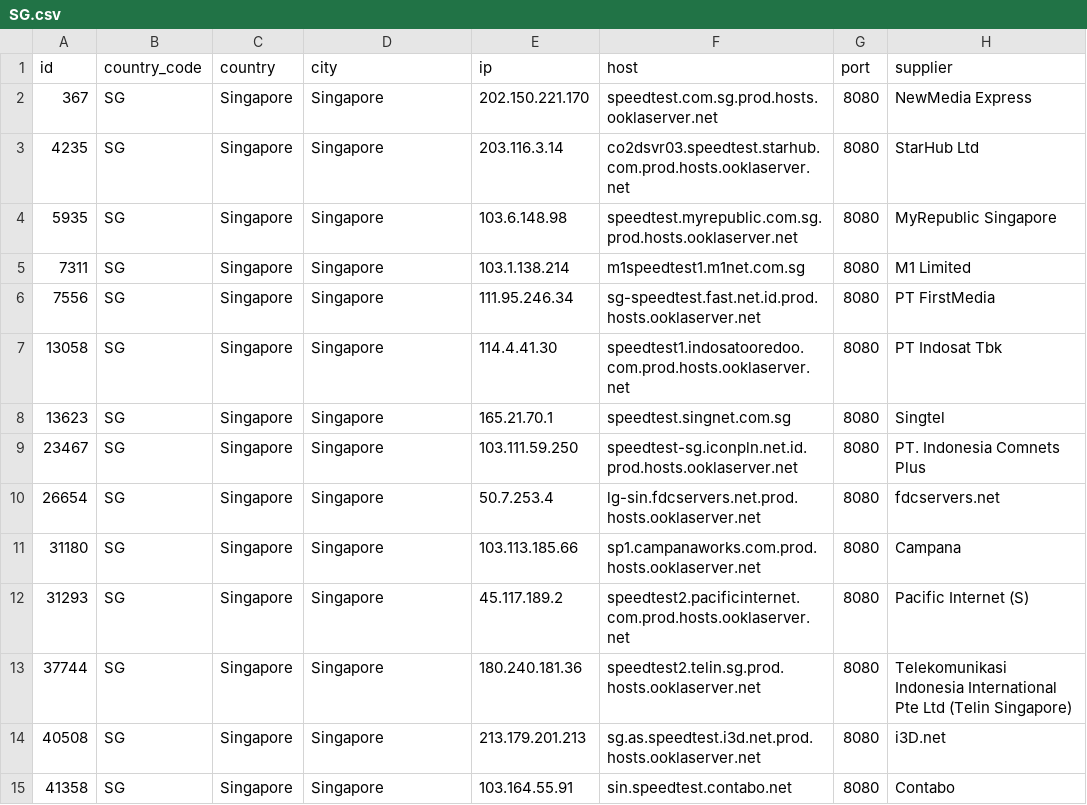
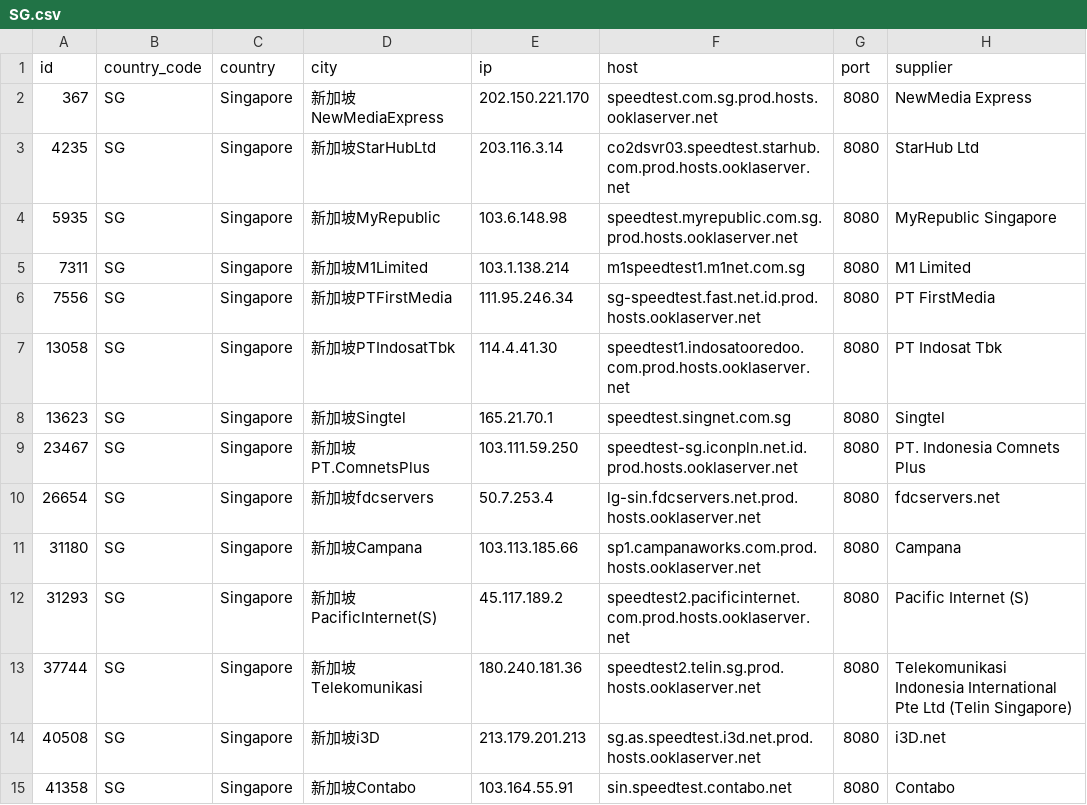
Before and after one commit to spiritLHLS/speedtest.net-CN-ID, a CSV file: SG.csv, drawn as a sheet; only a part is shown; the diff covers the shown part only.

```diff
--- a/SG.csv
+++ b/SG.csv
@@ -1,15 +1,15 @@
 id,country_code,country,city,ip,host,port,supplier
-367,SG,Singapore,Singapore,202.150.221.170,speedtest.com.sg.prod.hosts.ooklaserver.net,8080,NewMedia Express
-4235,SG,Singapore,Singapore,203.116.3.14,co2dsvr03.speedtest.starhub.com.prod.hosts.ooklaserver.net,8080,StarHub Ltd
-5935,SG,Singapore,Singapore,103.6.148.98,speedtest.myrepublic.com.sg.prod.hosts.ooklaserver.net,8080,MyRepublic Singapore
-7311,SG,Singapore,Singapore,103.1.138.214,m1speedtest1.m1net.com.sg,8080,M1 Limited
-7556,SG,Singapore,Singapore,111.95.246.34,sg-speedtest.fast.net.id.prod.hosts.ooklaserver.net,8080,PT FirstMedia
-13058,SG,Singapore,Singapore,114.4.41.30,speedtest1.indosatooredoo.com.prod.hosts.ooklaserver.net,8080,PT Indosat Tbk
-13623,SG,Singapore,Singapore,165.21.70.1,speedtest.singnet.com.sg,8080,Singtel
-23467,SG,Singapore,Singapore,103.111.59.250,speedtest-sg.iconpln.net.id.prod.hosts.ooklaserver.net,8080,PT. Indonesia Comnets Plus
-26654,SG,Singapore,Singapore,50.7.253.4,lg-sin.fdcservers.net.prod.hosts.ooklaserver.net,8080,fdcservers.net
-31180,SG,Singapore,Singapore,103.113.185.66,sp1.campanaworks.com.prod.hosts.ooklaserver.net,8080,Campana
-31293,SG,Singapore,Singapore,45.117.189.2,speedtest2.pacificinternet.com.prod.hosts.ooklaserver.net,8080,Pacific Internet (S)
-37744,SG,Singapore,Singapore,180.240.181.36,speedtest2.telin.sg.prod.hosts.ooklaserver.net,8080,Telekomunikasi Indonesia International Pte Ltd (Telin Singapore)
-40508,SG,Singapore,Singapore,213.179.201.213,sg.as.speedtest.i3d.net.prod.hosts.ooklaserver.net,8080,i3D.net
-41358,SG,Singapore,Singapore,103.164.55.91,sin.speedtest.contabo.net,8080,Contabo
+367,SG,Singapore,新加坡NewMediaExpress,202.150.221.170,speedtest.com.sg.prod.hosts.ooklaserver.net,8080,NewMedia Express
+4235,SG,Singapore,新加坡StarHubLtd,203.116.3.14,co2dsvr03.speedtest.starhub.com.prod.hosts.ooklaserver.net,8080,StarHub Ltd
+5935,SG,Singapore,新加坡MyRepublic,103.6.148.98,speedtest.myrepublic.com.sg.prod.hosts.ooklaserver.net,8080,MyRepublic Singapore
+7311,SG,Singapore,新加坡M1Limited,103.1.138.214,m1speedtest1.m1net.com.sg,8080,M1 Limited
+7556,SG,Singapore,新加坡PTFirstMedia,111.95.246.34,sg-speedtest.fast.net.id.prod.hosts.ooklaserver.net,8080,PT FirstMedia
+13058,SG,Singapore,新加坡PTIndosatTbk,114.4.41.30,speedtest1.indosatooredoo.com.prod.hosts.ooklaserver.net,8080,PT Indosat Tbk
+13623,SG,Singapore,新加坡Singtel,165.21.70.1,speedtest.singnet.com.sg,8080,Singtel
+23467,SG,Singapore,新加坡PT.ComnetsPlus,103.111.59.250,speedtest-sg.iconpln.net.id.prod.hosts.ooklaserver.net,8080,PT. Indonesia Comnets Plus
+26654,SG,Singapore,新加坡fdcservers,50.7.253.4,lg-sin.fdcservers.net.prod.hosts.ooklaserver.net,8080,fdcservers.net
+31180,SG,Singapore,新加坡Campana,103.113.185.66,sp1.campanaworks.com.prod.hosts.ooklaserver.net,8080,Campana
+31293,SG,Singapore,新加坡PacificInternet(S),45.117.189.2,speedtest2.pacificinternet.com.prod.hosts.ooklaserver.net,8080,Pacific Internet (S)
+37744,SG,Singapore,新加坡Telekomunikasi,180.240.181.36,speedtest2.telin.sg.prod.hosts.ooklaserver.net,8080,Telekomunikasi Indonesia International Pte Ltd (Telin Singapore)
+40508,SG,Singapore,新加坡i3D,213.179.201.213,sg.as.speedtest.i3d.net.prod.hosts.ooklaserver.net,8080,i3D.net
+41358,SG,Singapore,新加坡Contabo,103.164.55.91,sin.speedtest.contabo.net,8080,Contabo
```
Also changed, not shown: 15 edited cells elsewhere in this file, ls_sg_hk_jp.csv, 3 other files.
